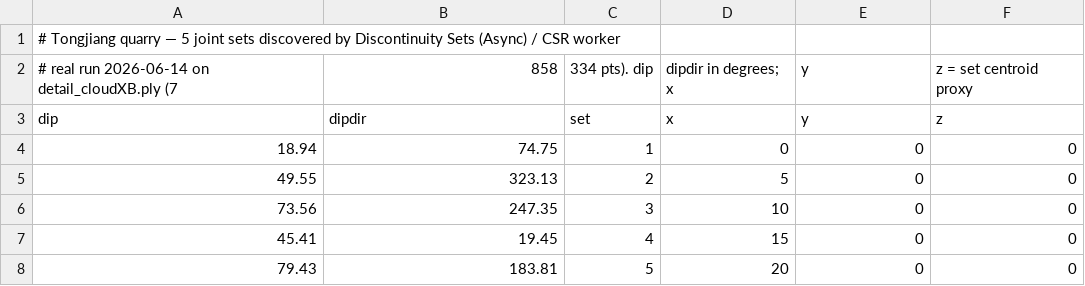
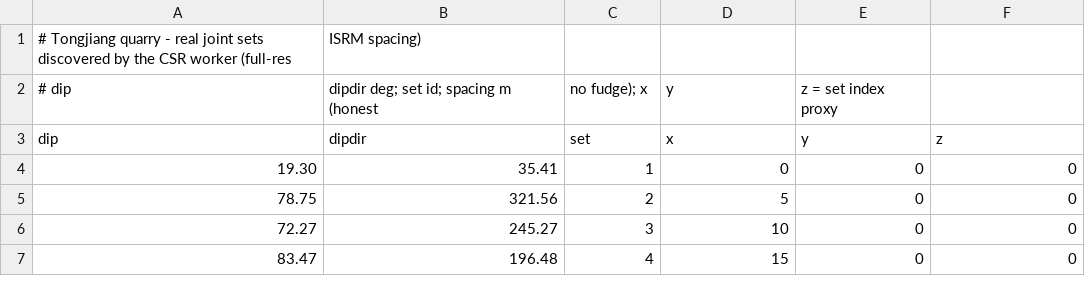
Before and after one commit to libishm1/Frahan, a CSV file: examples/31_discontinuity_ingest/tongjiang_real_sets.csv, drawn as a sheet.

```diff
--- a/examples/31_discontinuity_ingest/tongjiang_real_sets.csv
+++ b/examples/31_discontinuity_ingest/tongjiang_real_sets.csv
@@ -1,8 +1,7 @@
-# Tongjiang quarry — 5 joint sets discovered by Discontinuity Sets (Async) / CSR worker
-# real run 2026-06-14 on detail_cloudXB.ply (7,858,334 pts). dip,dipdir in degrees; x,y,z = set centroid proxy
+# Tongjiang quarry - real joint sets discovered by the CSR worker (full-res, ISRM spacing)
+# dip,dipdir deg; set id; spacing m (honest, no fudge); x,y,z = set index proxy
 dip,dipdir,set,x,y,z
-18.94,74.75,1,0,0,0
-49.55,323.13,2,5,0,0
-73.56,247.35,3,10,0,0
-45.41,19.45,4,15,0,0
-79.43,183.81,5,20,0,0
+19.30,35.41,1,0,0,0
+78.75,321.56,2,5,0,0
+72.27,245.27,3,10,0,0
+83.47,196.48,4,15,0,0
```
Also changed, not shown: 10 other files.
